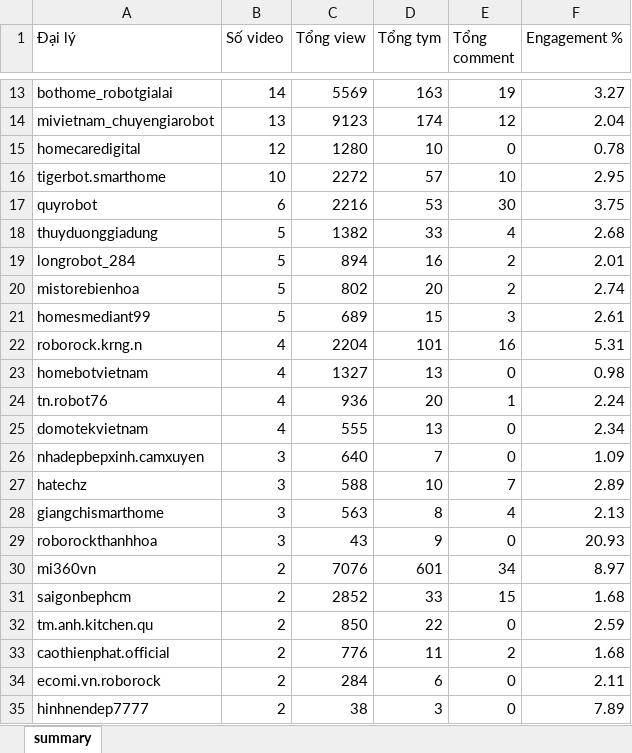
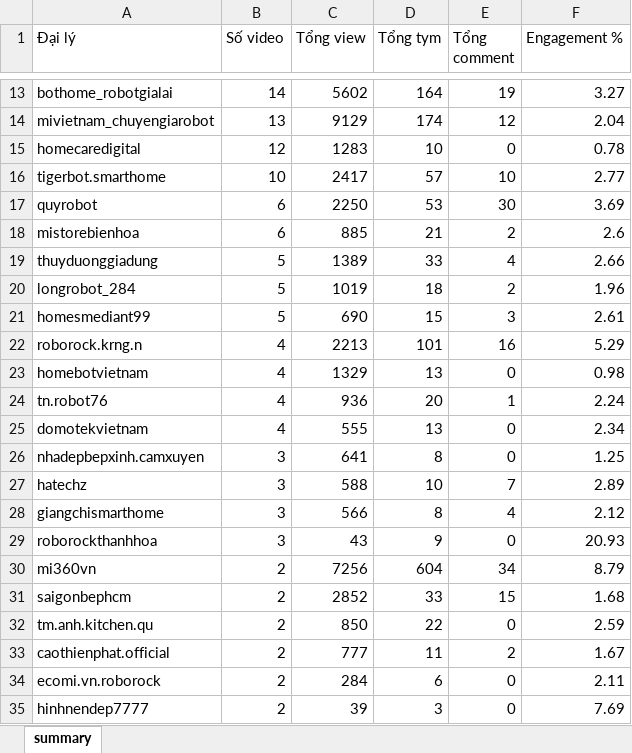
Before and after one commit to tuananh-din/tiktok-dealer-tracker, an Excel workbook: output/qrevo-summary.xlsx, sheet summary, drawn as a sheet; only a part is shown, gaps mark what is left out; values as stored, in another font and other column widths than the file's, no borders; removed rows and columns are numbered as before the commit, all else as after; the diff covers the shown part only; the diff names each change by its address in the sheet, - before the commit and + after, or states it on an @@ line.

```diff
--- a/output/qrevo-summary.xlsx (sheet summary)
+++ b/output/qrevo-summary.xlsx (sheet summary)
-C13 (Tổng view): 5569
+C13 (Tổng view): 5602
-D13 (Tổng tym): 163
+D13 (Tổng tym): 164
-C14 (Tổng view): 9123
+C14 (Tổng view): 9129
-C15 (Tổng view): 1280
+C15 (Tổng view): 1283
-C16 (Tổng view): 2272
+C16 (Tổng view): 2417
-F16 (Engagement %): 2.95
+F16 (Engagement %): 2.77
-C17 (Tổng view): 2216
+C17 (Tổng view): 2250
-F17 (Engagement %): 3.75
+F17 (Engagement %): 3.69
+row 18: mistorebienhoa | 6 | 885 | 21 | 2 | 2.6
-C19 (Tổng view): 1382
+C19 (Tổng view): 1389
-F19 (Engagement %): 2.68
+F19 (Engagement %): 2.66
-C20 (Tổng view): 894
+C20 (Tổng view): 1019
-D20 (Tổng tym): 16
+D20 (Tổng tym): 18
-F20 (Engagement %): 2.01
+F20 (Engagement %): 1.96
-row 20: mistorebienhoa | 5 | 802 | 20 | 2 | 2.74
-C21 (Tổng view): 689
+C21 (Tổng view): 690
-C22 (Tổng view): 2204
+C22 (Tổng view): 2213
-F22 (Engagement %): 5.31
+F22 (Engagement %): 5.29
-C23 (Tổng view): 1327
+C23 (Tổng view): 1329
-C26 (Tổng view): 640
+C26 (Tổng view): 641
-D26 (Tổng tym): 7
+D26 (Tổng tym): 8
-F26 (Engagement %): 1.09
+F26 (Engagement %): 1.25
-C28 (Tổng view): 563
+C28 (Tổng view): 566
-F28 (Engagement %): 2.13
+F28 (Engagement %): 2.12
-C30 (Tổng view): 7076
+C30 (Tổng view): 7256
-D30 (Tổng tym): 601
+D30 (Tổng tym): 604
-F30 (Engagement %): 8.97
+F30 (Engagement %): 8.79
-C33 (Tổng view): 776
+C33 (Tổng view): 777
-F33 (Engagement %): 1.68
+F33 (Engagement %): 1.67
-C35 (Tổng view): 38
+C35 (Tổng view): 39
-F35 (Engagement %): 7.89
+F35 (Engagement %): 7.69
```
Also changed, not shown: 3 added rows, 3 removed rows and 36 edited cells elsewhere in this sheet, output/qrevo-videos.xlsx, 6 other files.
